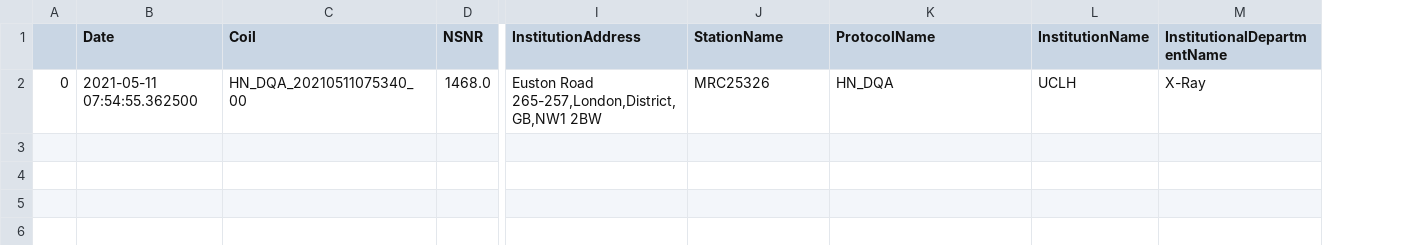
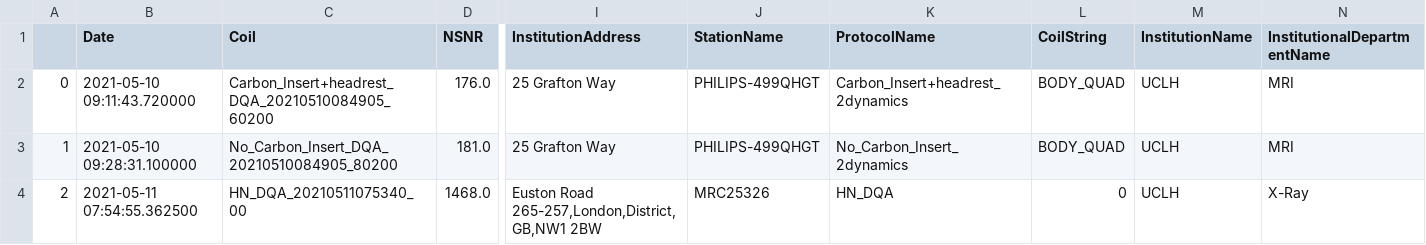
Before and after one commit to papomail/DQA_MONITOR, a CSV file: db/small_df_12May2021.csv, drawn as a sheet; only a part is shown, gaps mark what is left out; addresses are those after the commit; rows hold the shown columns only; the diff names each change by its address in the sheet, - before the commit and + after, or states it on an @@ line.

```diff
--- a/db/small_df_12May2021.csv
+++ b/db/small_df_12May2021.csv
+column L (CoilString), row 4: 0
+row 2: 0 | 2021-05-10 09:11:43.720000 | Carbon_Insert+headrest_DQA_20210510084905_60200 | 176.0 | 25 Grafton Way | PHILIPS-499QHGT | Carbon_Insert+headrest_2dynamics | BODY_QUAD | UCLH | MRI
+row 3: 1 | 2021-05-10 09:28:31.100000 | No_Carbon_Insert_DQA_20210510084905_80200 | 181.0 | 25 Grafton Way | PHILIPS-499QHGT | No_Carbon_Insert_2dynamics | BODY_QUAD | UCLH | MRI
-A4: 0
+A4: 2
```
Also changed, not shown: 4 other files.
